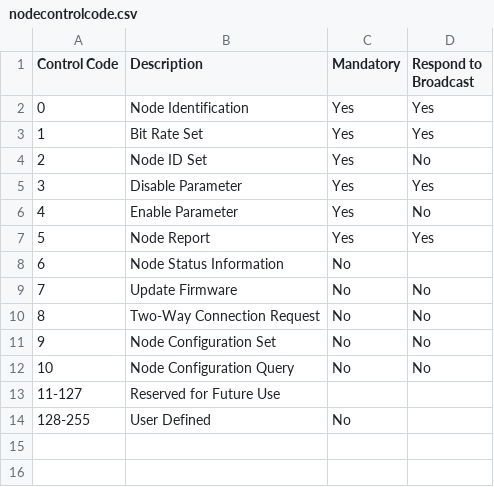
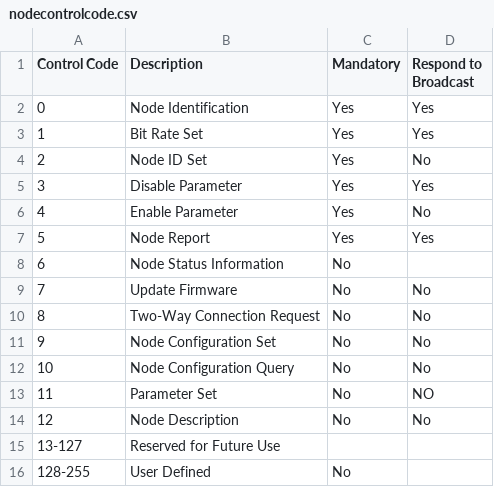
Before and after one commit to makerplane/canfix-spec, a CSV file: src/tables/nodecontrolcode.csv, drawn as a sheet; addresses are those after the commit; the diff names each change by its address in the sheet, - before the commit and + after, or states it on an @@ line.

Commit message:
Add Parameter Set Message description.

```diff
--- a/src/tables/nodecontrolcode.csv
+++ b/src/tables/nodecontrolcode.csv
+row 13: 11 | Parameter Set | No | NO
+row 14: 12 | Node Description | No | No
@@ column A (Control Code) renumbered in row 15 @@
```
Also changed, not shown: 3 other files.
